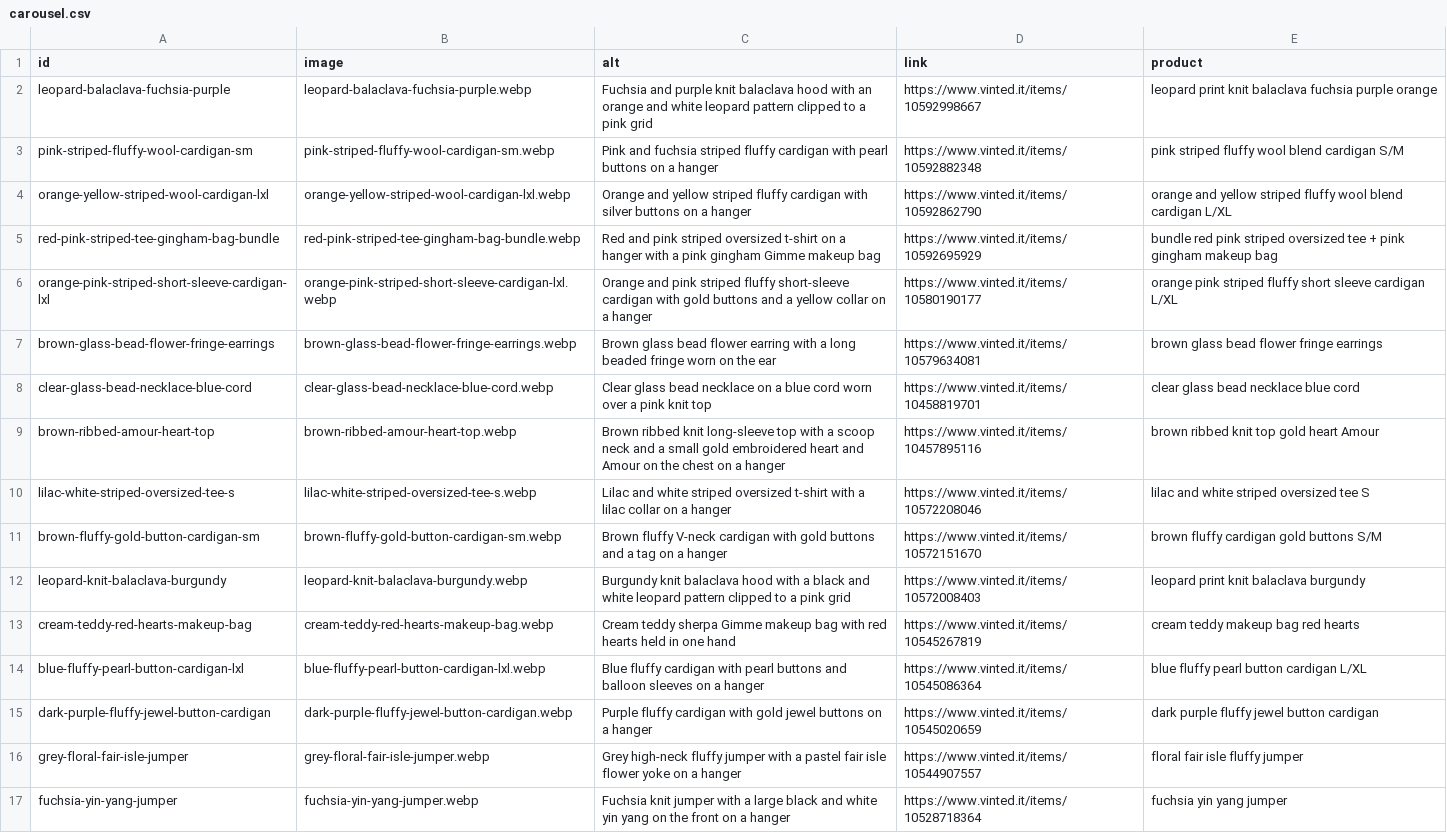
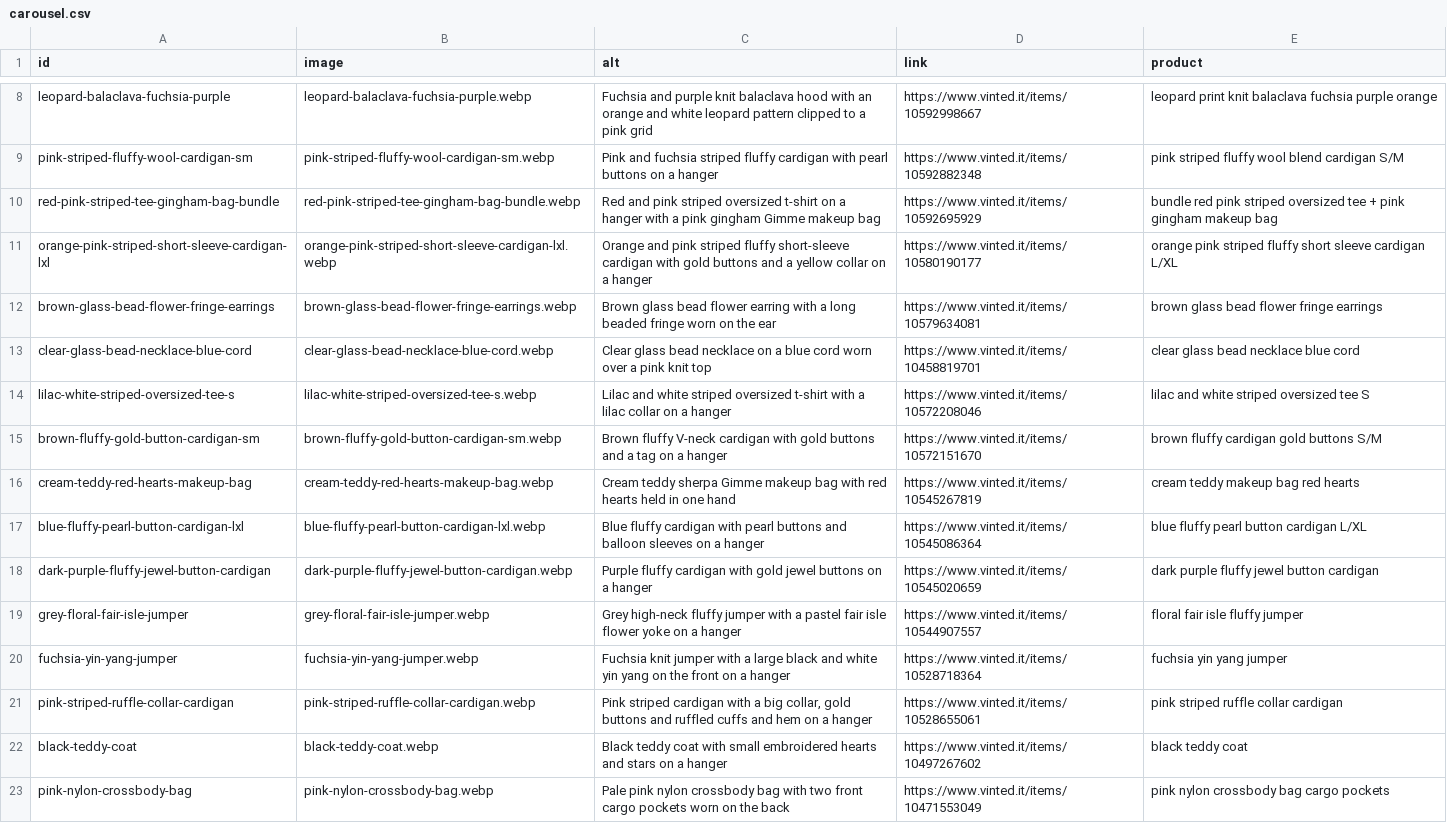
Before and after one commit to riccioeliana-gif/shop-link-launchpad, a CSV file: src/data/carousel.csv, drawn as a sheet; only a part is shown, gaps mark what is left out; the shorter side is filled out with more unchanged rows; the diff covers the shown part only.

```diff
--- a/src/data/carousel.csv
+++ b/src/data/carousel.csv
@@ -3,3 +9,2 @@ leopard-balaclava-fuchsia-purple,leopard-balaclava-fuchsia-purple.webp,Fuchsia a
 pink-striped-fluffy-wool-cardigan-sm,pink-striped-fluffy-wool-cardigan-sm.webp,Pink and fuchsia striped fluffy cardigan with pearl buttons on a hanger,https://www.vinted.it/items/10592882348,pink striped fluffy wool blend cardigan S/M
-orange-yellow-striped-wool-cardigan-lxl,orange-yellow-striped-wool-cardigan-lxl.webp,Orange and yellow striped fluffy cardigan with silver buttons on a hanger,https://www.vinted.it/items/10592862790,orange and yellow striped fluffy wool blend cardigan L/XL
 red-pink-striped-tee-gingham-bag-bundle,red-pink-striped-tee-gingham-bag-bundle.webp,Red and pink striped oversized t-shirt on a hanger with a pink gingham Gimme makeup bag,https://www.vinted.it/items/10592695929,bundle red pink striped oversized tee + pink gingham makeup bag
@@ -8,6 +13,4 @@ brown-glass-bead-flower-fringe-earrings,brown-glass-bead-flower-fringe-earrings.
 clear-glass-bead-necklace-blue-cord,clear-glass-bead-necklace-blue-cord.webp,Clear glass bead necklace on a blue cord worn over a pink knit top,https://www.vinted.it/items/10458819701,clear glass bead necklace blue cord
-brown-ribbed-amour-heart-top,brown-ribbed-amour-heart-top.webp,Brown ribbed knit long-sleeve top with a scoop neck and a small gold embroidered heart and Amour on the chest on a hanger,https://www.vinted.it/items/10457895116,brown ribbed knit top gold heart Amour
 lilac-white-striped-oversized-tee-s,lilac-white-striped-oversized-tee-s.webp,Lilac and white striped oversized t-shirt with a lilac collar on a hanger,https://www.vinted.it/items/10572208046,lilac and white striped oversized tee S
 brown-fluffy-gold-button-cardigan-sm,brown-fluffy-gold-button-cardigan-sm.webp,Brown fluffy V-neck cardigan with gold buttons and a tag on a hanger,https://www.vinted.it/items/10572151670,brown fluffy cardigan gold buttons S/M
-leopard-knit-balaclava-burgundy,leopard-knit-balaclava-burgundy.webp,Burgundy knit balaclava hood with a black and white leopard pattern clipped to a pink grid,https://www.vinted.it/items/10572008403,leopard print knit balaclava burgundy
 cream-teddy-red-hearts-makeup-bag,cream-teddy-red-hearts-makeup-bag.webp,Cream teddy sherpa Gimme makeup bag with red hearts held in one hand,https://www.vinted.it/items/10545267819,cream teddy makeup bag red hearts
```
Also changed, not shown: 6 added rows and 2 removed rows elsewhere in this file, 14 other files.
